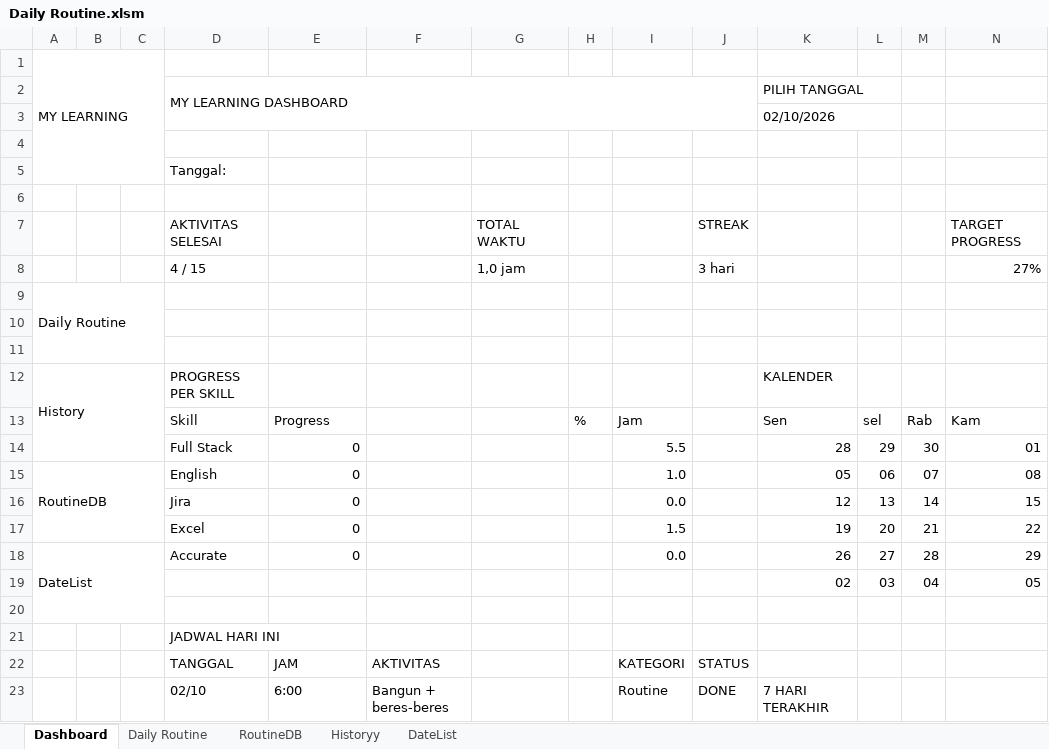
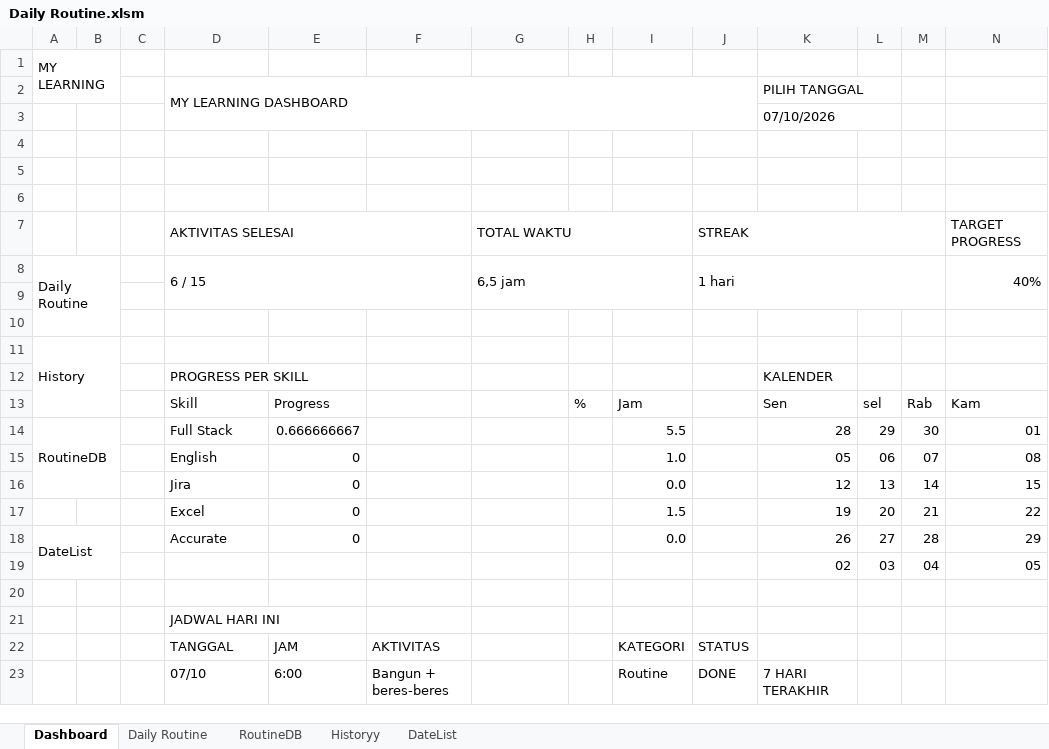
Before and after one commit to MuhammadRamdani121/Daily_Routine_2026, an Excel workbook: Daily Routine.xlsm, sheet Dashboard, drawn as a sheet; only a part is shown; values as stored, in another font and other column widths than the file's, no cell formats; conditional formats not drawn; removed rows and columns are numbered as before the commit, all else as after; rows hold the shown columns only; the diff covers the shown part only; the diff names each change by its address in the sheet, - before the commit and + after, or states it on an @@ line.

```diff
--- a/Daily Routine.xlsm (sheet Dashboard)
+++ b/Daily Routine.xlsm (sheet Dashboard)
-A1:C5 merged
+A1:B2 merged
-K3: 02/10/2026
+K3: 07/10/2026
-D5: Tanggal:
+D5: (empty)
+D7:F7 merged
+G7:I7 merged
+J7:M7 merged
+N7:Q7 merged
-row 8:  |  |  | 4 / 15 |  |  | 1,0 jam |  |  | 3 hari |  |  |  | 27%
-row 9: Daily Routine
+row 8: Daily Routine |  |  | 6 / 15 |  |  | 6,5 jam |  |  | 1 hari |  |  |  | 40%
+row 11: History
-A12: History
+A12: (empty)
-A12:C14 merged
-A14: (empty)
+A14: RoutineDB
+A14:B16 merged
-E14: 0
+E14: 0.666666667
-A15: RoutineDB
+A15: (empty)
-A15:C17 merged
-A18:C20 merged
+A18:B19 merged
-D23: 02/10
+D23: 07/10
```
Also changed, not shown: 2 added rows, 4 removed rows, 31 edited cells and merged cells elsewhere in this sheet, sheet RoutineDB, sheet Historyy, sheet Daily Routine, sheet DateList, cell formats, charts or pictures, 5 other files.
